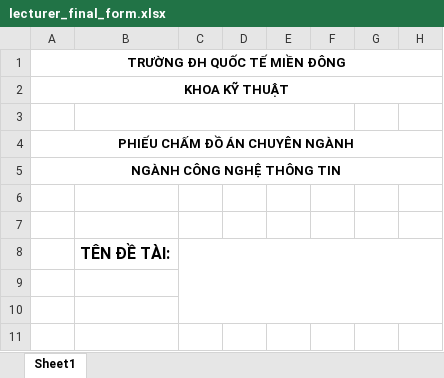
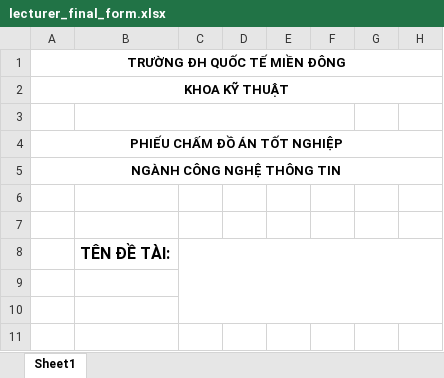
Before and after one commit to GedeonHuy/PMS, an Excel workbook: PMS/forms/lecturer_final_form.xlsx, sheet Sheet1, drawn as a sheet; only a part is shown; values as stored, in another font and other column widths than the file's, no borders; the diff names each change by its address in the sheet, - before the commit and + after, or states it on an @@ line.

```diff
--- a/PMS/forms/lecturer_final_form.xlsx (sheet Sheet1)
+++ b/PMS/forms/lecturer_final_form.xlsx (sheet Sheet1)
-A4: PHIẾU CHẤM ĐỒ ÁN CHUYÊN NGÀNH
+A4: PHIẾU CHẤM ĐỒ ÁN TỐT NGHIỆP
```
Also changed, not shown: 3 other files.
